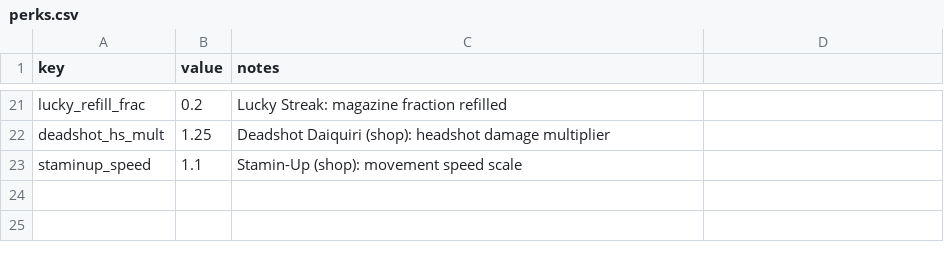
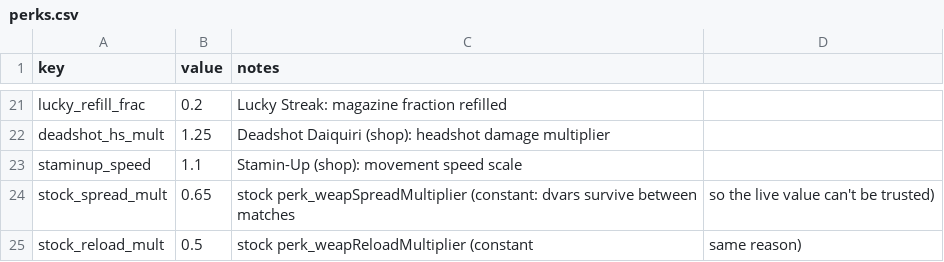
Before and after one commit to drwienerful/bo1-style-zombies, a CSV file: data/balance/perks.csv, drawn as a sheet; only a part is shown, gaps mark what is left out; the diff names each change by its address in the sheet, - before the commit and + after, or states it on an @@ line.

```diff
--- a/data/balance/perks.csv
+++ b/data/balance/perks.csv
+row 24: stock_spread_mult | 0.65 | stock perk_weapSpreadMultiplier (constant: dvars survive between matches | so the live value can't be trusted)
+row 25: stock_reload_mult | 0.5 | stock perk_weapReloadMultiplier (constant | same reason)
```
Also changed, not shown: 3 other files.
